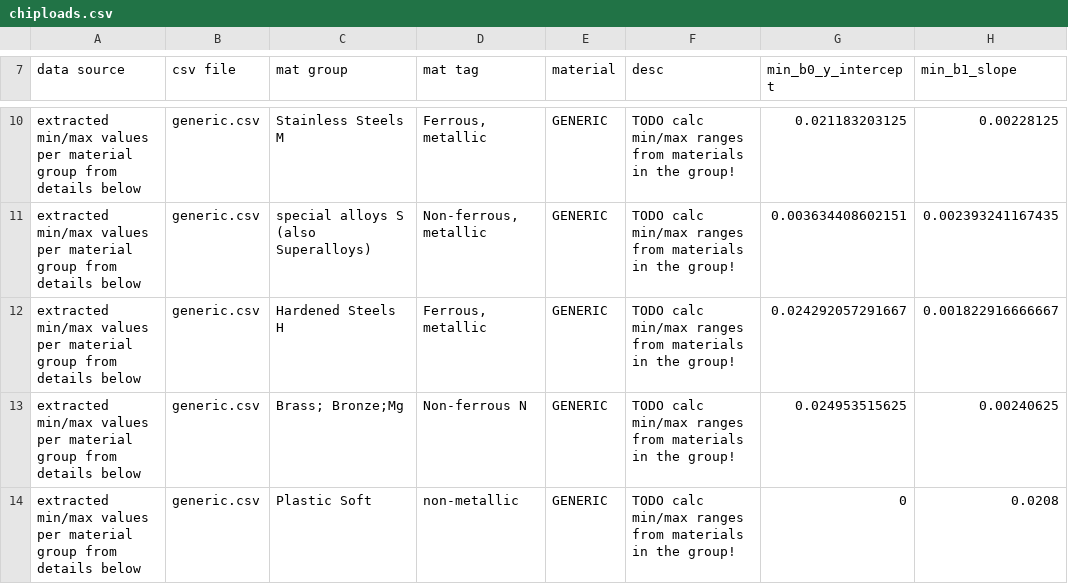
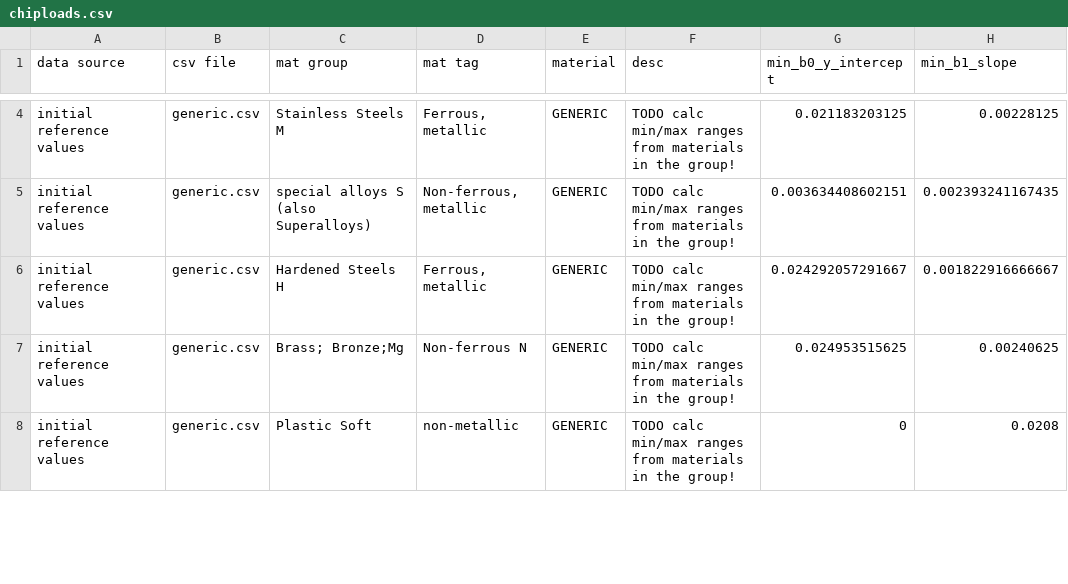
Before and after one commit to dubstar-04/FeedsAndSpeeds, a CSV file: chiploads.csv, drawn as a sheet; only a part is shown, gaps mark what is left out; addresses are those after the commit; the diff covers the shown part only; the diff names each change by its address in the sheet, - before the commit and + after, or states it on an @@ line.

```diff
--- a/chiploads.csv
+++ b/chiploads.csv
-A4:A8 (data source): extracted min/max values per material group from details below
+A4:A8 (data source): initial reference values
```
Also changed, not shown: 6 removed rows and 7 edited cells elsewhere in this file, 2 other files.
